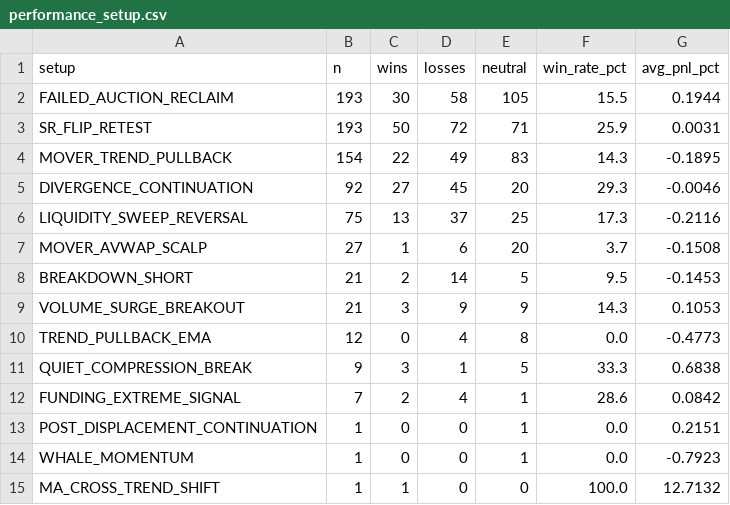
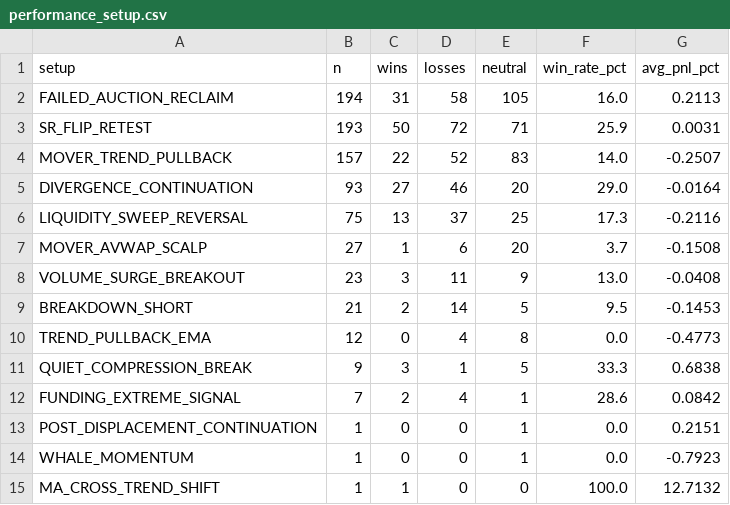
Before and after one commit to mkmk749278/360-v2, a CSV file: monitor/report/analysis/performance_setup.csv, drawn as a sheet.

```diff
--- a/monitor/report/analysis/performance_setup.csv
+++ b/monitor/report/analysis/performance_setup.csv
@@ -1,10 +1,10 @@
 setup,n,wins,losses,neutral,win_rate_pct,avg_pnl_pct
-FAILED_AUCTION_RECLAIM,193,30,58,105,15.5,0.1944
+FAILED_AUCTION_RECLAIM,194,31,58,105,16.0,0.2113
 SR_FLIP_RETEST,193,50,72,71,25.9,0.0031
-MOVER_TREND_PULLBACK,154,22,49,83,14.3,-0.1895
-DIVERGENCE_CONTINUATION,92,27,45,20,29.3,-0.0046
+MOVER_TREND_PULLBACK,157,22,52,83,14.0,-0.2507
+DIVERGENCE_CONTINUATION,93,27,46,20,29.0,-0.0164
 LIQUIDITY_SWEEP_REVERSAL,75,13,37,25,17.3,-0.2116
 MOVER_AVWAP_SCALP,27,1,6,20,3.7,-0.1508
+VOLUME_SURGE_BREAKOUT,23,3,11,9,13.0,-0.0408
 BREAKDOWN_SHORT,21,2,14,5,9.5,-0.1453
-VOLUME_SURGE_BREAKOUT,21,3,9,9,14.3,0.1053
 TREND_PULLBACK_EMA,12,0,4,8,0.0,-0.4773
```
Also changed, not shown: 12 other files.
